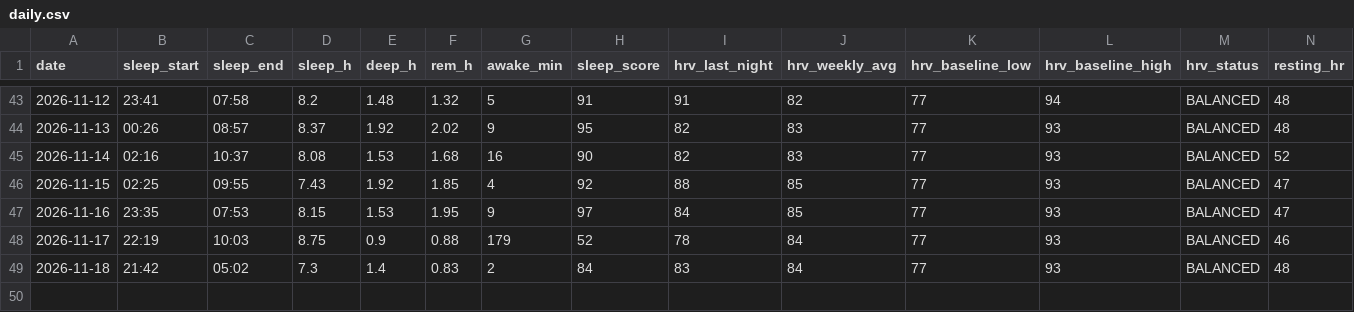
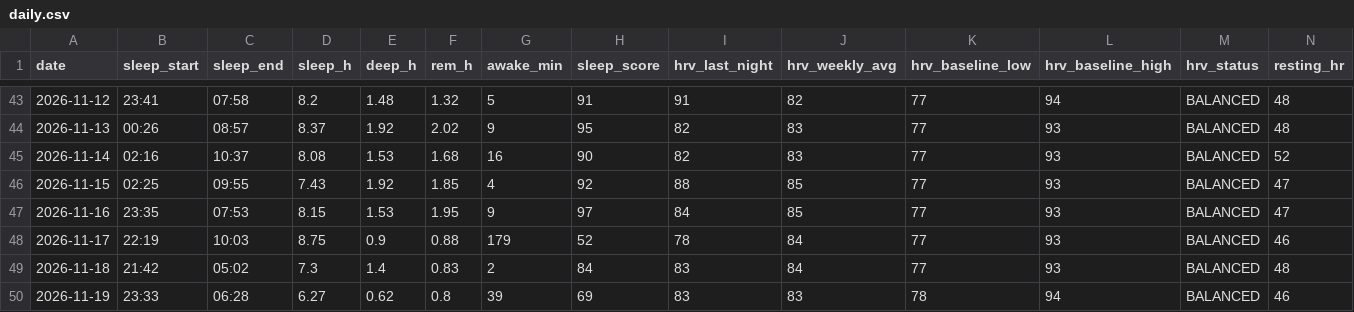
Before and after one commit to oyvindar/garmin-wellness, a CSV file: data/daily.csv, drawn as a sheet; only a part is shown, gaps mark what is left out; rows hold the shown columns only; the diff names each change by its address in the sheet, - before the commit and + after, or states it on an @@ line.

Commit message:
Garmin data 2026-11-19

```diff
--- a/data/daily.csv
+++ b/data/daily.csv
+row 50: 2026-11-19 | 23:33 | 06:28 | 6.27 | 0.62 | 0.8 | 39 | 69 | 83 | 83 | 78 | 94 | BALANCED | 46
```
Also changed, not shown: 5 other files.
